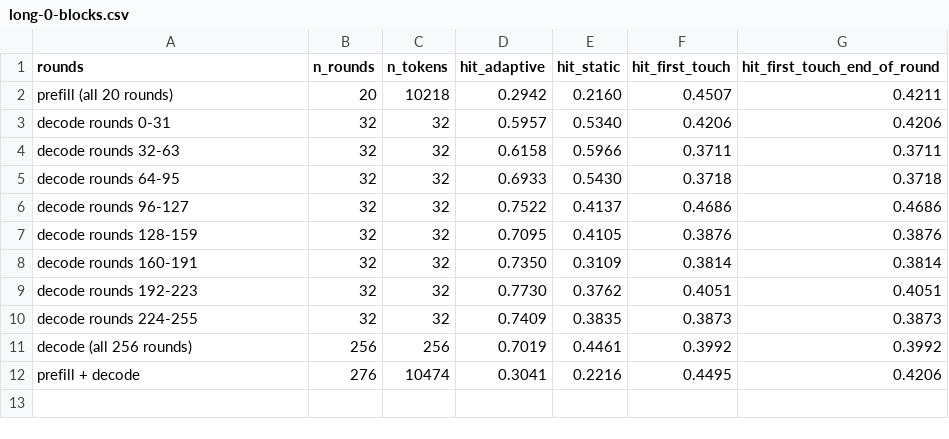
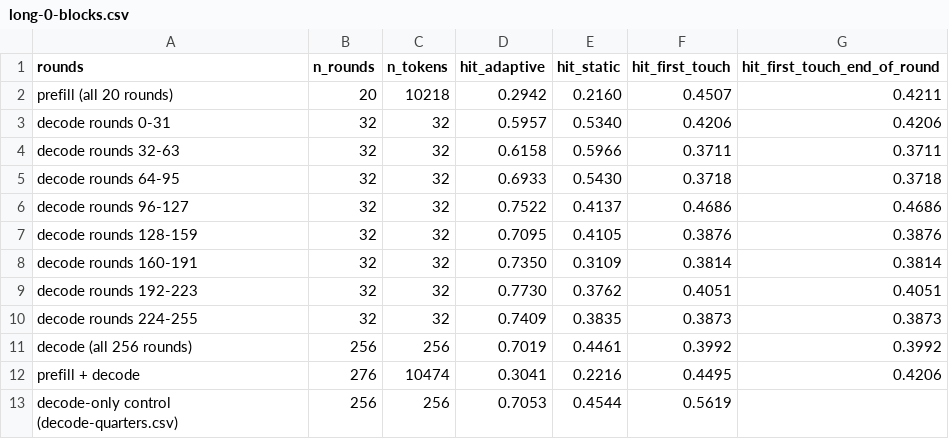
Before and after one commit to kainlan/llama.cpp-intel-optimizations, a CSV file: docs/backend/moe-expert-cache-data/long-0-blocks.csv, drawn as a sheet.

```diff
--- a/docs/backend/moe-expert-cache-data/long-0-blocks.csv
+++ b/docs/backend/moe-expert-cache-data/long-0-blocks.csv
@@ -12 +12,2 @@ decode (all 256 rounds),256,256,0.7019,0.4461,0.3992,0.3992
 prefill + decode,276,10474,0.3041,0.2216,0.4495,0.4206
+decode-only control (decode-quarters.csv),256,256,0.7053,0.4544,0.5619,
```
Also changed, not shown: docs/backend/moe-expert-cache-data/summary-ablations.csv, 15 other files.
